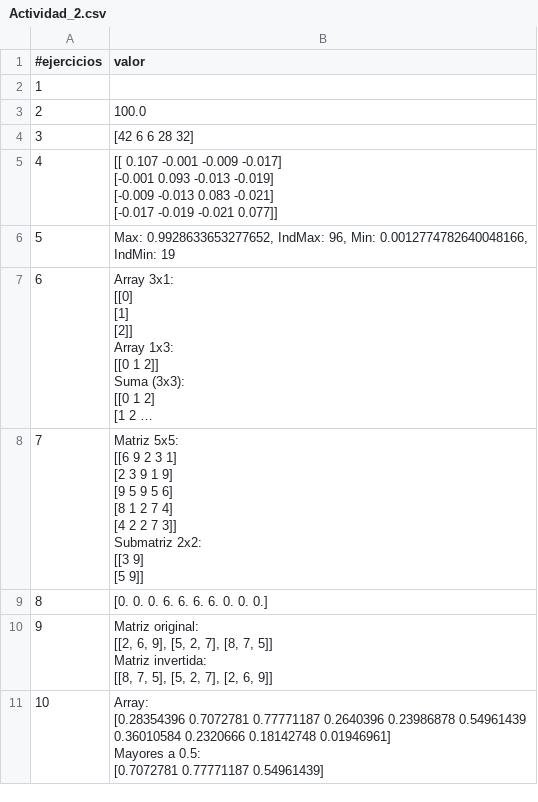
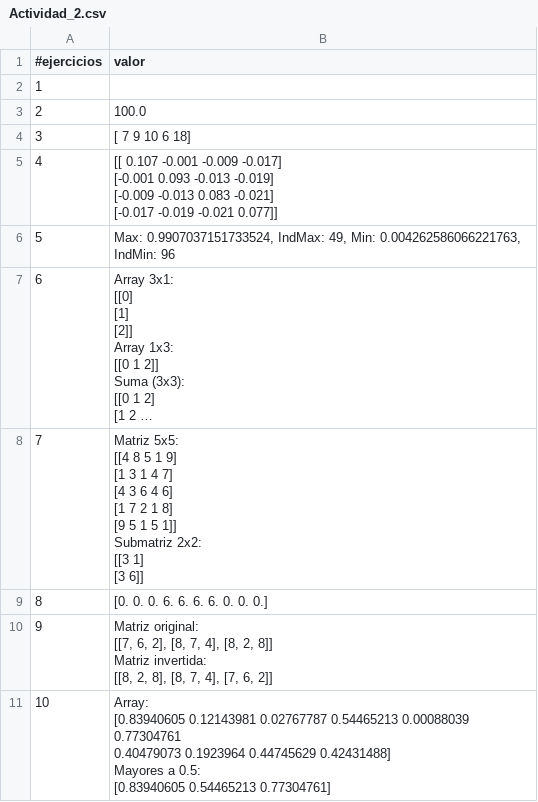
Before and after one commit to MariaIsabelSoto24/Maria_Soto_EA1, a CSV file: src/pda/Entregables_actividad_2/Actividad_2.csv, drawn as a sheet; long unchanged cells end in …; ↵ is a line break in a cell; the diff names each change by its address in the sheet, - before the commit and + after, or states it on an @@ line.

Commit message:
Entrega Actividad 1, 2, 3

```diff
--- a/src/pda/Entregables_actividad_2/Actividad_2.csv
+++ b/src/pda/Entregables_actividad_2/Actividad_2.csv
-B4 (valor): [42 6 6 28 32]
+B4 (valor): [ 7 9 10 6 18]
-B6 (valor): Max: 0.9928633653277652, IndMax: 96, Min: 0.0012774782640048166, IndMin: 19
+B6 (valor): Max: 0.9907037151733524, IndMax: 49, Min: 0.004262586066221763, IndMin: 96
-B8 (valor): Matriz 5x5: ↵ [[6 9 2 3 1] ↵ [2 3 9 1 9] ↵ [9 5 9 5 6] ↵ [8 1 2 7 4] ↵ [4 2 2 7 3]] ↵ Submatriz 2x2: ↵ [[3 9] ↵ [5 9]]
+B8 (valor): Matriz 5x5: ↵ [[4 8 5 1 9] ↵ [1 3 1 4 7] ↵ [4 3 6 4 6] ↵ [1 7 2 1 8] ↵ [9 5 1 5 1]] ↵ Submatriz 2x2: ↵ [[3 1] ↵ [3 6]]
-B10 (valor): Matriz original: ↵ [[2, 6, 9], [5, 2, 7], [8, 7, 5]] ↵ Matriz invertida: ↵ [[8, 7, 5], [5, 2, 7], [2, 6, 9]]
+B10 (valor): Matriz original: ↵ [[7, 6, 2], [8, 7, 4], [8, 2, 8]] ↵ Matriz invertida: ↵ [[8, 2, 8], [8, 7, 4], [7, 6, 2]]
-B11 (valor): Array: ↵ [0.28354396 0.7072781 0.77771187 0.2640396 0.23986878 0.54961439 ↵ 0.36010584 0.2320666 0.18142748 0.01946961] ↵ Mayores a 0.5: ↵ [0.7072781 0.77771187 0.54961439]
+B11 (valor): Array: ↵ [0.83940605 0.12143981 0.02767787 0.54465213 0.00088039 0.77304761 ↵ 0.40479073 0.1923964 0.44745629 0.42431488] ↵ Mayores a 0.5: ↵ [0.83940605 0.54465213 0.77304761]
```
Also changed, not shown: 9 other files.
